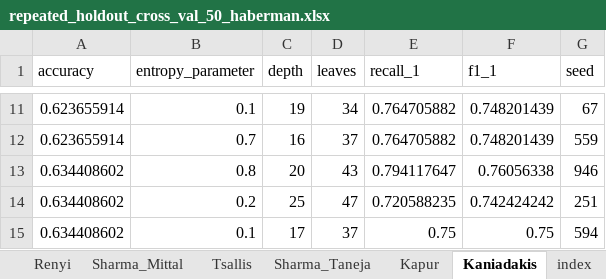
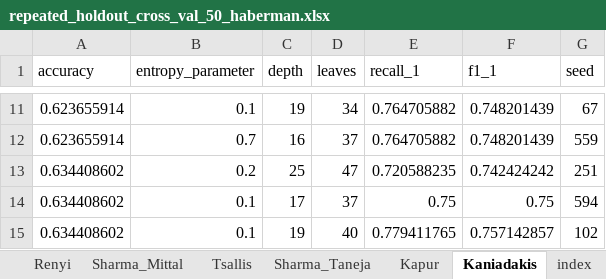
Before and after one commit to Alexandros-Korolis/Decision-Trees-Optimization-using-Alternative-Splitting-Functions, an Excel workbook: HABERMAN/repeated_holdout_cross_val_50_haberman.xlsx, sheet Kaniadakis, drawn as a sheet; only a part is shown, gaps mark what is left out; the shorter side is filled out with more unchanged rows; values as stored, in another font and other column widths than the file's, no borders; table styles not drawn; the diff names each change by its address in the sheet, - before the commit and + after, or states it on an @@ line.

```diff
--- a/HABERMAN/repeated_holdout_cross_val_50_haberman.xlsx (sheet Kaniadakis)
+++ b/HABERMAN/repeated_holdout_cross_val_50_haberman.xlsx (sheet Kaniadakis)
-row 13: 0.634408602 | 0.8 | 20 | 43 | 0.794117647 | 0.76056338 | 946
```
Also changed, not shown: sheet Kapur, sheet Sharma_Mittal, sheet Sharma_Taneja, sheet Tsallis, sheet Renyi, sheet Shannon, 1 more sheet, other sheet tabs, charts or pictures, IRIS/repeated_holdout_cross_val_50_iris.xlsx, WINE/repeated_holdout_cross_val_50_wine.xlsx, 3 other files.
